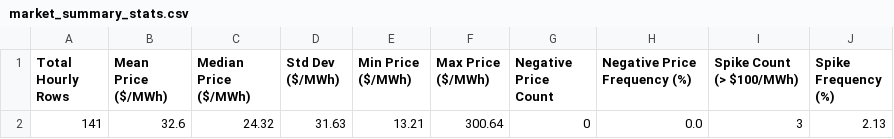
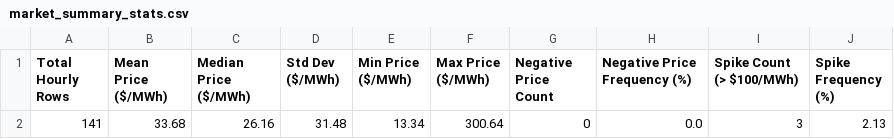
Before and after one commit to sebastiankloder-web/ercot-power-risk-analytics, a CSV file: results/tables/market_summary_stats.csv, drawn as a sheet.

```diff
--- a/results/tables/market_summary_stats.csv
+++ b/results/tables/market_summary_stats.csv
@@ -1,2 +1,2 @@
 Total Hourly Rows,Mean Price ($/MWh),Median Price ($/MWh),Std Dev ($/MWh),Min Price ($/MWh),Max Price ($/MWh),Negative Price Count,Negative Price Frequency (%),Spike Count (> $100/MWh),Spike Frequency (%)
-141,32.6,24.32,31.63,13.21,300.64,0,0.0,3,2.13
+141,33.68,26.16,31.48,13.34,300.64,0,0.0,3,2.13
```
Also changed, not shown: data/processed/hourly_prices.csv, data/raw/ercot_rtm_real.csv, 6 other files.
